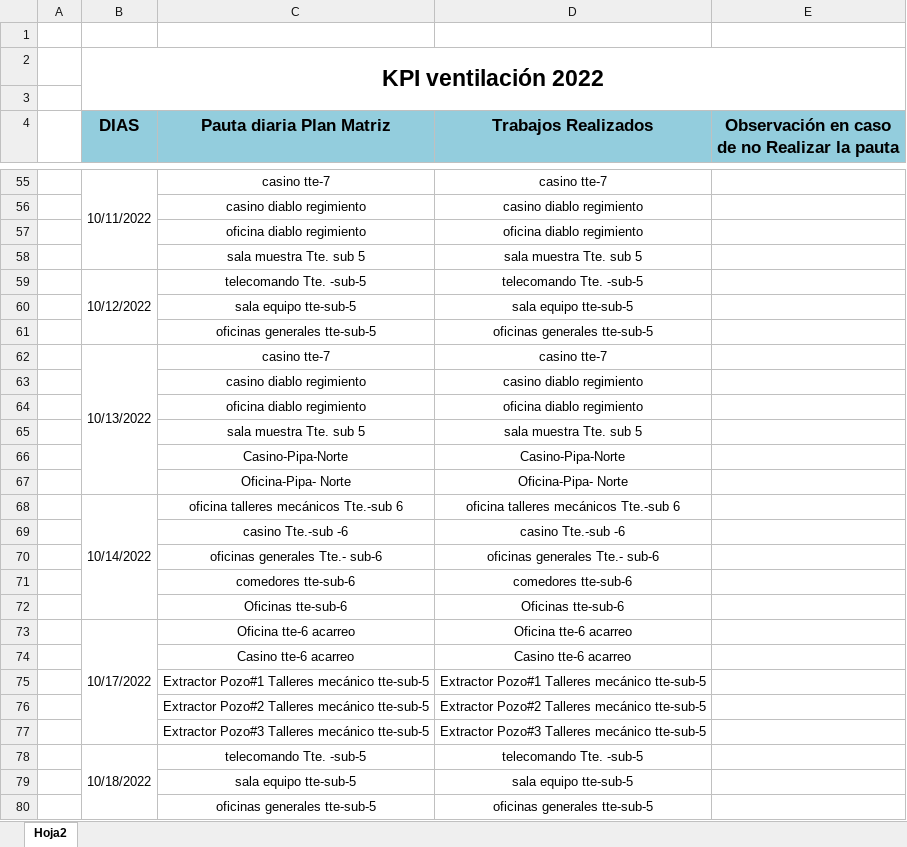
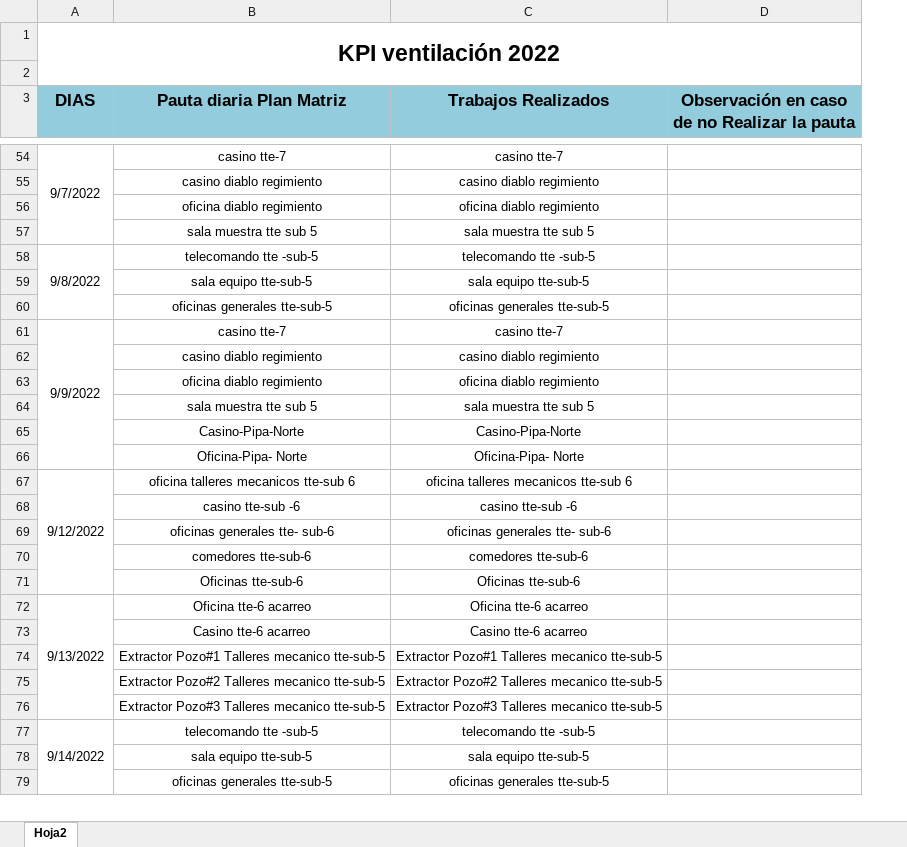
Before and after one commit to Gcarvaja123/dashboard_projectv2, an Excel workbook: public/uploads/KPI VentilaciÃ³n.xlsx, sheet Hoja2, drawn as a sheet; only a part is shown, gaps mark what is left out; values as stored, in another font and other column widths than the file's, no borders; removed rows and columns are numbered as before the commit, all else as after; the diff covers the shown part only; the diff names each change by its address in the sheet, - before the commit and + after, or states it on an @@ line.

```diff
--- a/public/uploads/KPI VentilaciÃ³n.xlsx (sheet Hoja2)
+++ b/public/uploads/KPI VentilaciÃ³n.xlsx (sheet Hoja2)
-column A, empty
-row 1: (empty)
-A54 (DIAS): 10/11/2022
+A54 (DIAS): 9/7/2022
-B57 (Pauta diaria Plan Matriz): sala muestra Tte. sub 5
+B57 (Pauta diaria Plan Matriz): sala muestra tte sub 5
-C57 (Trabajos Realizados): sala muestra Tte. sub 5
+C57 (Trabajos Realizados): sala muestra tte sub 5
-A58 (DIAS): 10/12/2022
+A58 (DIAS): 9/8/2022
-B58 (Pauta diaria Plan Matriz): telecomando Tte. -sub-5
+B58 (Pauta diaria Plan Matriz): telecomando tte -sub-5
-C58 (Trabajos Realizados): telecomando Tte. -sub-5
+C58 (Trabajos Realizados): telecomando tte -sub-5
-A61 (DIAS): 10/13/2022
+A61 (DIAS): 9/9/2022
-B64 (Pauta diaria Plan Matriz): sala muestra Tte. sub 5
+B64 (Pauta diaria Plan Matriz): sala muestra tte sub 5
-C64 (Trabajos Realizados): sala muestra Tte. sub 5
+C64 (Trabajos Realizados): sala muestra tte sub 5
-A67 (DIAS): 10/14/2022
+A67 (DIAS): 9/12/2022
-B67 (Pauta diaria Plan Matriz): oficina talleres mecánicos Tte.-sub 6
+B67 (Pauta diaria Plan Matriz): oficina talleres mecanicos tte-sub 6
-C67 (Trabajos Realizados): oficina talleres mecánicos Tte.-sub 6
+C67 (Trabajos Realizados): oficina talleres mecanicos tte-sub 6
-B68 (Pauta diaria Plan Matriz): casino Tte.-sub -6
+B68 (Pauta diaria Plan Matriz): casino tte-sub -6
-C68 (Trabajos Realizados): casino Tte.-sub -6
+C68 (Trabajos Realizados): casino tte-sub -6
-B69 (Pauta diaria Plan Matriz): oficinas generales Tte.- sub-6
+B69 (Pauta diaria Plan Matriz): oficinas generales tte- sub-6
-C69 (Trabajos Realizados): oficinas generales Tte.- sub-6
+C69 (Trabajos Realizados): oficinas generales tte- sub-6
-A72 (DIAS): 10/17/2022
+A72 (DIAS): 9/13/2022
-B74 (Pauta diaria Plan Matriz): Extractor Pozo#1 Talleres mecánico tte-sub-5
+B74 (Pauta diaria Plan Matriz): Extractor Pozo#1 Talleres mecanico tte-sub-5
-C74 (Trabajos Realizados): Extractor Pozo#1 Talleres mecánico tte-sub-5
+C74 (Trabajos Realizados): Extractor Pozo#1 Talleres mecanico tte-sub-5
-B75 (Pauta diaria Plan Matriz): Extractor Pozo#2 Talleres mecánico tte-sub-5
+B75 (Pauta diaria Plan Matriz): Extractor Pozo#2 Talleres mecanico tte-sub-5
-C75 (Trabajos Realizados): Extractor Pozo#2 Talleres mecánico tte-sub-5
+C75 (Trabajos Realizados): Extractor Pozo#2 Talleres mecanico tte-sub-5
-B76 (Pauta diaria Plan Matriz): Extractor Pozo#3 Talleres mecánico tte-sub-5
+B76 (Pauta diaria Plan Matriz): Extractor Pozo#3 Talleres mecanico tte-sub-5
-C76 (Trabajos Realizados): Extractor Pozo#3 Talleres mecánico tte-sub-5
+C76 (Trabajos Realizados): Extractor Pozo#3 Talleres mecanico tte-sub-5
-A77 (DIAS): 10/18/2022
+A77 (DIAS): 9/14/2022
-B77 (Pauta diaria Plan Matriz): telecomando Tte. -sub-5
+B77 (Pauta diaria Plan Matriz): telecomando tte -sub-5
-C77 (Trabajos Realizados): telecomando Tte. -sub-5
+C77 (Trabajos Realizados): telecomando tte -sub-5
```
Also changed, not shown: 1 added row, 1 removed row and 55 edited cells elsewhere in this sheet, public/uploads/Equipos y Camionetas Infraestructura.xlsx, public/uploads/KPI VentilaciÃ³n Junio.xlsx, 32 other files.
